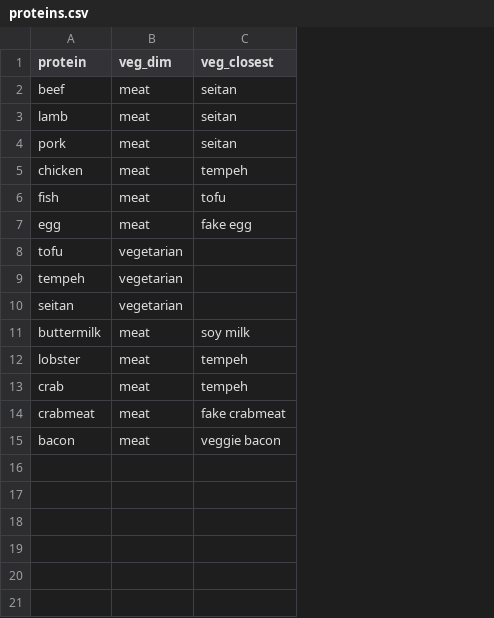
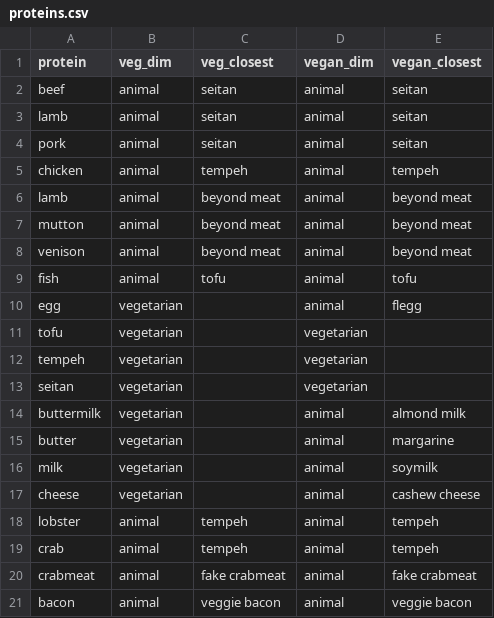
Before and after one commit to zuzivian/eecs337-recipes, a CSV file: dictionary/proteins.csv, drawn as a sheet; addresses are those after the commit; the diff names each change by its address in the sheet, - before the commit and + after, or states it on an @@ line.

Commit message:
Adding vegan transformation
Adding sub-methods and improve matching

```diff
--- a/dictionary/proteins.csv
+++ b/dictionary/proteins.csv
+column D (vegan_dim), rows 2-5: all animal; rows 9-14: animal | animal | vegetarian | vegetarian | vegetarian | animal; rows 18-21: all animal
+column E (vegan_closest), rows 2-5: seitan | seitan | seitan | tempeh; rows 9-14: tofu | flegg |  |  |  | almond milk; rows 18-21: tempeh | tempeh | fake crabmeat | veggie bacon
-B2:B5 (veg_dim): meat
+B2:B5 (veg_dim): animal
+row 6: lamb | animal | beyond meat | animal | beyond meat
+row 7: mutton | animal | beyond meat | animal | beyond meat
+row 8: venison | animal | beyond meat | animal | beyond meat
-B9 (veg_dim): meat
+B9 (veg_dim): animal
-B10 (veg_dim): meat
+B10 (veg_dim): vegetarian
-C10 (veg_closest): fake egg
+C10 (veg_closest): (empty)
-B14 (veg_dim): meat
+B14 (veg_dim): vegetarian
-C14 (veg_closest): soy milk
+C14 (veg_closest): (empty)
+row 15: butter | vegetarian |  | animal | margarine
+row 16: milk | vegetarian |  | animal | soymilk
+row 17: cheese | vegetarian |  | animal | cashew cheese
-B18:B21 (veg_dim): meat
+B18:B21 (veg_dim): animal
```
Also changed, not shown: 4 other files.
